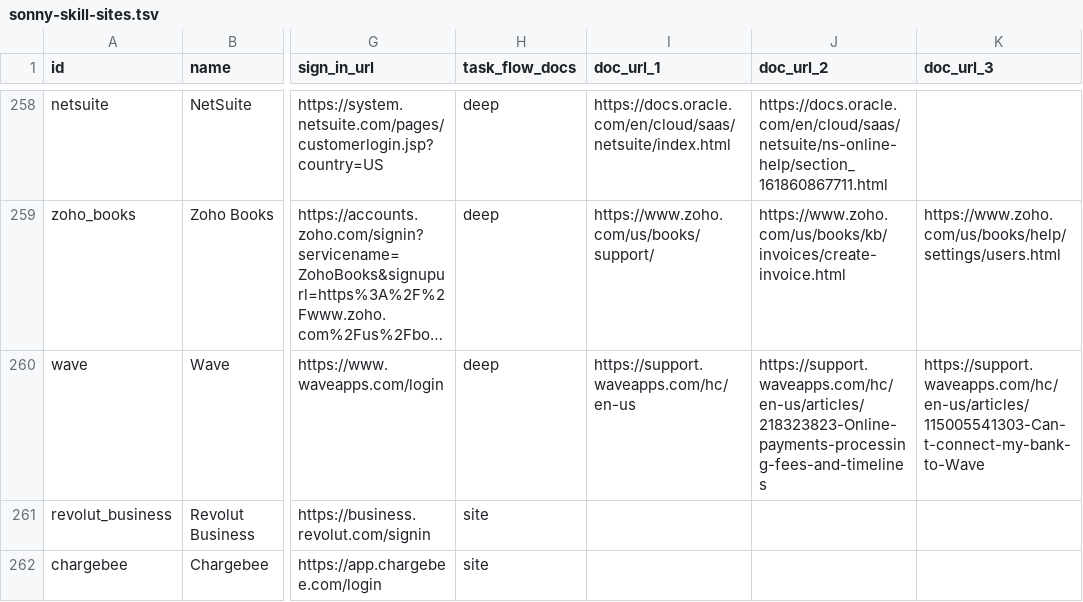
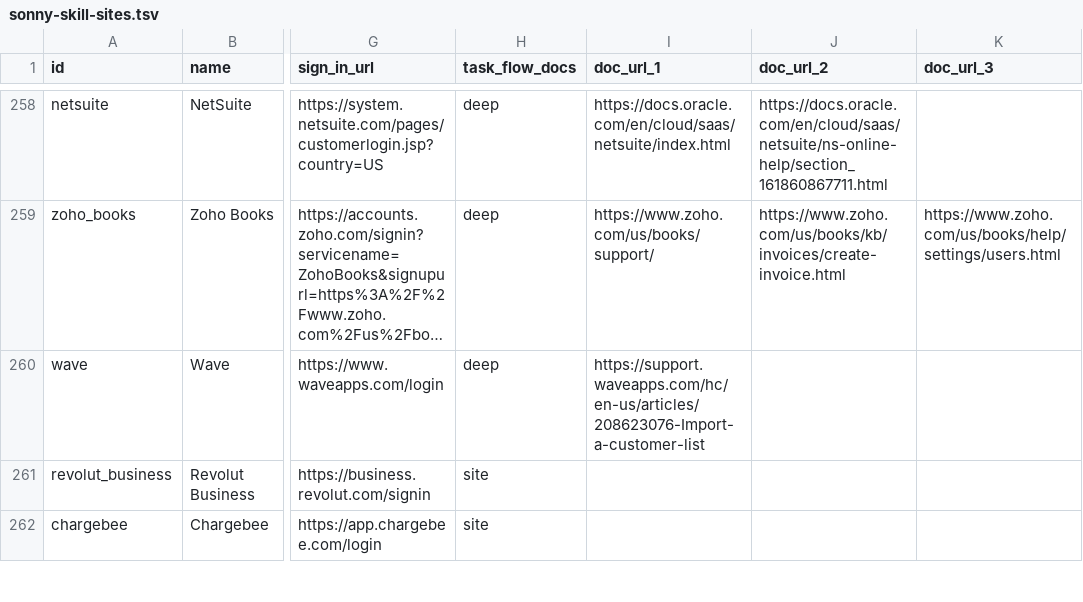
Before and after one commit to sauranshbhavya/macos-agent, a TSV file: docs/sonny-skill-sites.tsv, drawn as a sheet; only a part is shown, gaps mark what is left out; long unchanged cells end in …; the diff covers the shown part only; the diff names each change by its address in the sheet, - before the commit and + after, or states it on an @@ line.

Commit message:
feat(skills): SONNY-519 nine finance and billing packs are deep, each with a signed-out start-page record
Stripe, Wise, Square, Toggl Track, Clockify, Wave, GoCardless, Dext and Qonto move from shallow to deep: every flow cites the public help page its steps came from, opened and read in a browser profile confirmed signed out on 2026-09-18, and every start URL carries a record of where it landed, its settled title, its first visible h1 or h2, and the word sign-in, each page having a separate route for creating an account; Square and Clockify record the second title their landing reported. Every flow reads, exports or organises and none moves money: Wise's team-member flow and Wave's add-a-customer flow were left out because the controls they must name, Team members and payment approvals and Sales & Payments, pair with an action verb into a money refusal, and Dext's add-a-user flow stops at the plan's user limit rather than changing the plan. The nine rows' doc_url cells now name the pages actually read and no other cell changed, checked cell by cell against 8f3d1d02 with a control that changes two out-of-scope cells and is refused.

```diff
--- a/docs/sonny-skill-sites.tsv
+++ b/docs/sonny-skill-sites.tsv
-I260 (doc_url_1): https://support.waveapps.com/hc/en-us
+I260 (doc_url_1): https://support.waveapps.com/hc/en-us/articles/208623076-Import-a-customer-list
-J260 (doc_url_2): https://support.waveapps.com/hc/en-us/articles/218323823-Online-payments-processing-fees-and-timelines
+J260 (doc_url_2): (empty)
-K260 (doc_url_3): https://support.waveapps.com/hc/en-us/articles/115005541303-Can-t-connect-my-bank-to-Wave
+K260 (doc_url_3): (empty)
```
Also changed, not shown: 22 edited cells elsewhere in this file, 9 other files.
